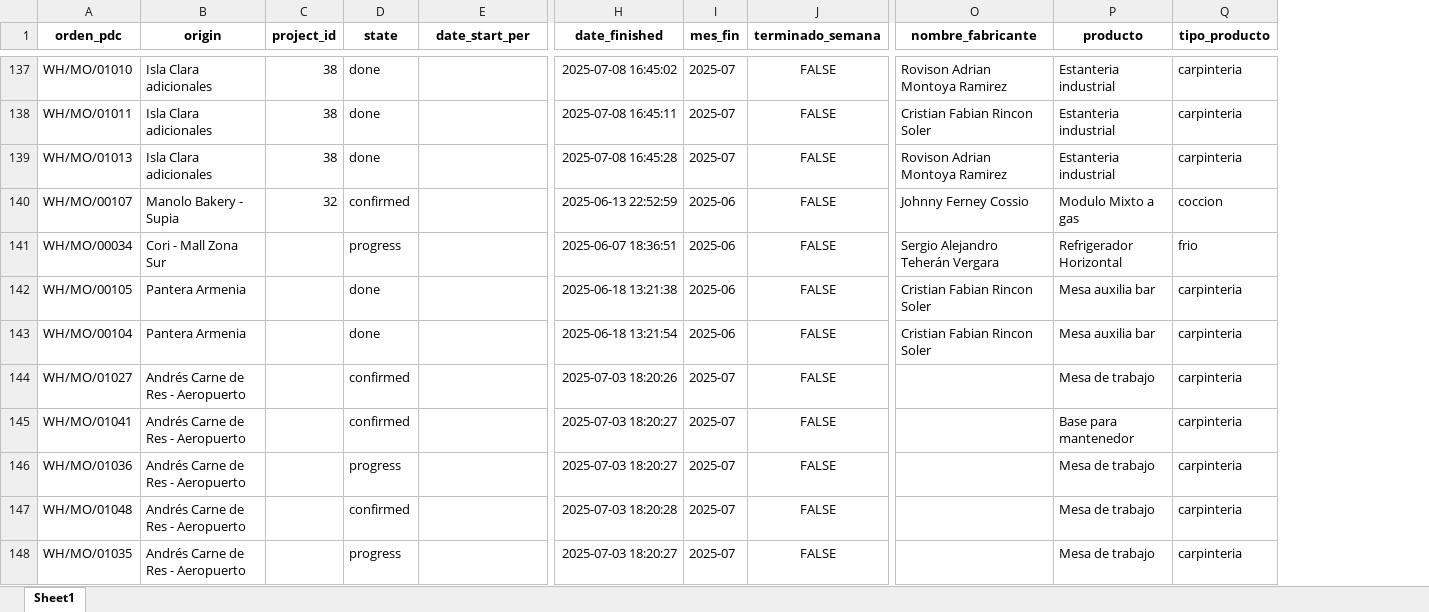
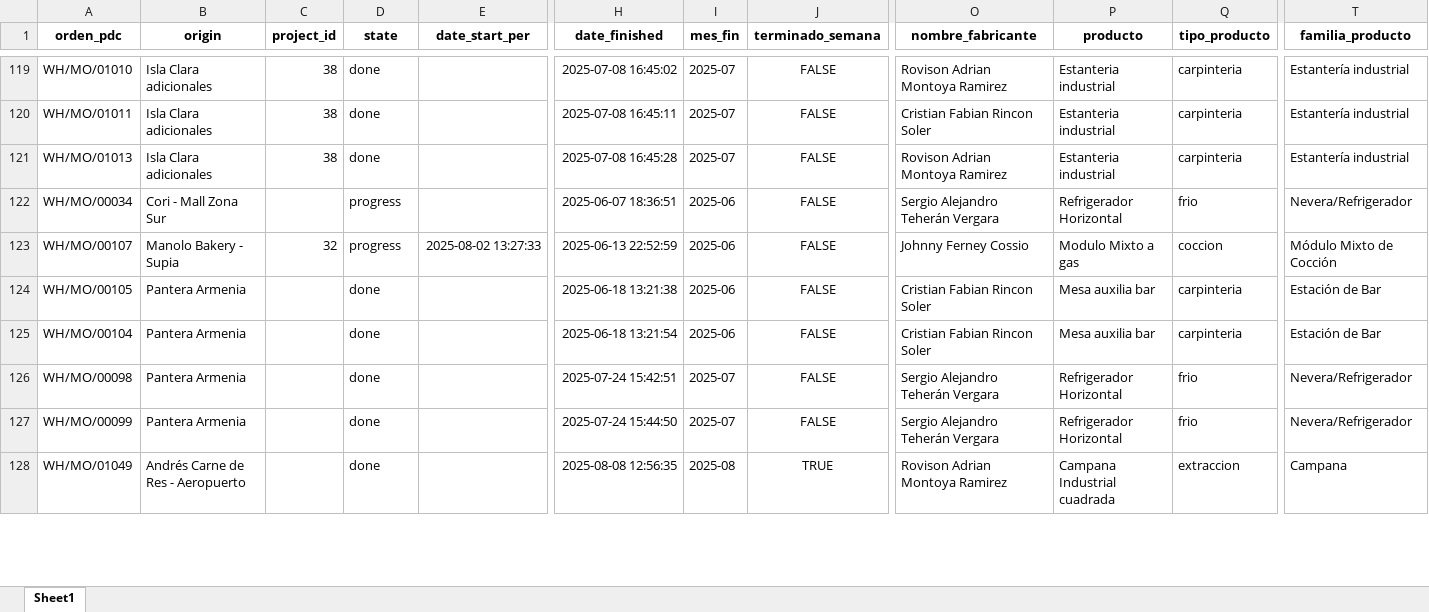
Before and after one commit to dochoau/reporteriaUG, an Excel workbook: resultado_consulta.xlsx, sheet Sheet1, drawn as a sheet; only a part is shown, gaps mark what is left out; values as stored, in another font and other column widths than the file's, no borders; removed rows and columns are numbered as before the commit, all else as after; rows hold the shown columns only; the diff covers the shown part only; the diff names each change by its address in the sheet, - before the commit and + after, or states it on an @@ line.

```diff
--- a/resultado_consulta.xlsx (sheet Sheet1)
+++ b/resultado_consulta.xlsx (sheet Sheet1)
+column T (familia_producto), rows 119-122: Estantería industrial | Estantería industrial | Estantería industrial | Nevera/Refrigerador; rows 124-125: Estación de Bar | Estación de Bar; row 128: Campana
-row 140: WH/MO/00107 | Manolo Bakery - Supia | 32 | confirmed |  | 2025-06-13 22:52:59 | 2025-06 | FALSE | Johnny Ferney Cossio | Modulo Mixto a gas | coccion
+row 123: WH/MO/00107 | Manolo Bakery - Supia | 32 | progress | 2025-08-02 13:27:33 | 2025-06-13 22:52:59 | 2025-06 | FALSE | Johnny Ferney Cossio | Modulo Mixto a gas | coccion | Módulo Mixto de Cocción
-row 144: WH/MO/01027 | Andrés Carne de Res - Aeropuerto |  | confirmed |  | 2025-07-03 18:20:26 | 2025-07 | FALSE |  | Mesa de trabajo | carpinteria
@@ row 129 moved to row 126: WH/MO/00098 @@
@@ row 132 moved to row 127: WH/MO/00099 @@
-A128 (orden_pdc): WH/MO/01041
+A128 (orden_pdc): WH/MO/01049
-D128 (state): confirmed
+D128 (state): done
-H128 (date_finished): 2025-07-03 18:20:27
+H128 (date_finished): 2025-08-08 12:56:35
-I128 (mes_fin): 2025-07
+I128 (mes_fin): 2025-08
-J128 (terminado_semana): FALSE
+J128 (terminado_semana): TRUE
-O128 (nombre_fabricante): (empty)
+O128 (nombre_fabricante): Rovison Adrian Montoya Ramirez
-P128 (producto): Base para mantenedor
+P128 (producto): Campana Industrial cuadrada
-Q128 (tipo_producto): carpinteria
+Q128 (tipo_producto): extraccion
-row 146: WH/MO/01036 | Andrés Carne de Res - Aeropuerto |  | progress |  | 2025-07-03 18:20:27 | 2025-07 | FALSE |  | Mesa de trabajo | carpinteria
-row 147: WH/MO/01048 | Andrés Carne de Res - Aeropuerto |  | confirmed |  | 2025-07-03 18:20:28 | 2025-07 | FALSE |  | Mesa de trabajo | carpinteria
-row 148: WH/MO/01035 | Andrés Carne de Res - Aeropuerto |  | progress |  | 2025-07-03 18:20:27 | 2025-07 | FALSE |  | Mesa de trabajo | carpinteria
```
Also changed, not shown: 12 added rows, 52 removed rows and 33 edited cells elsewhere in this sheet, 3 other files.
